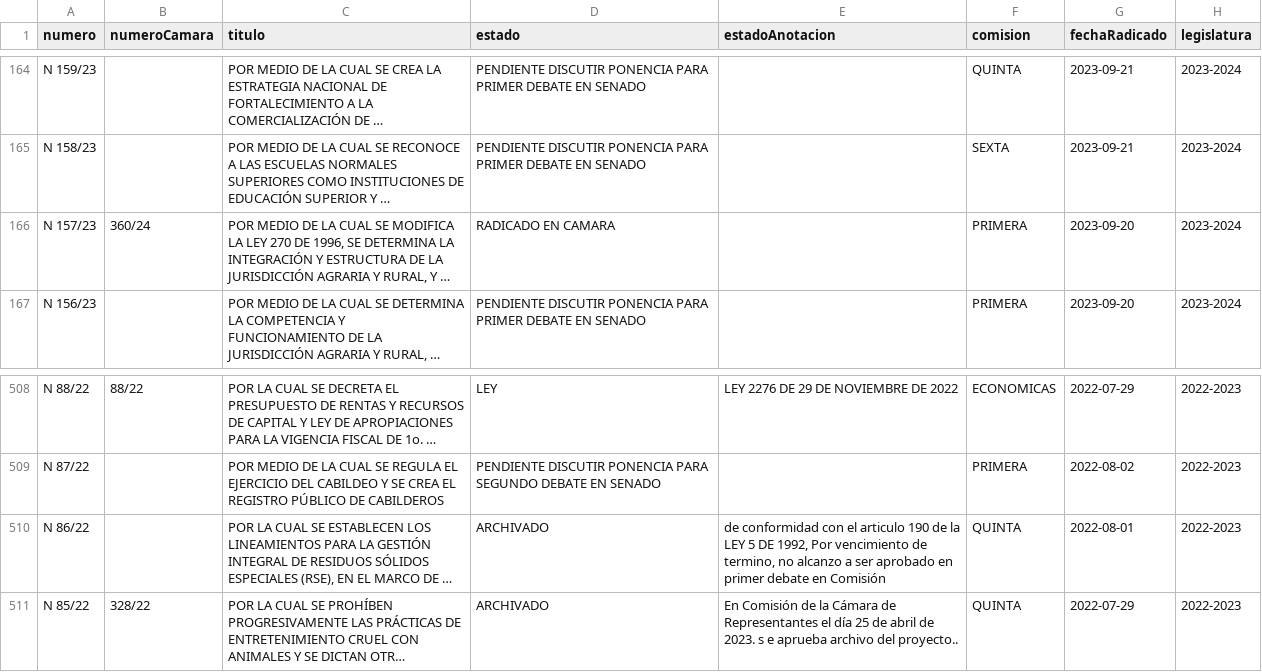
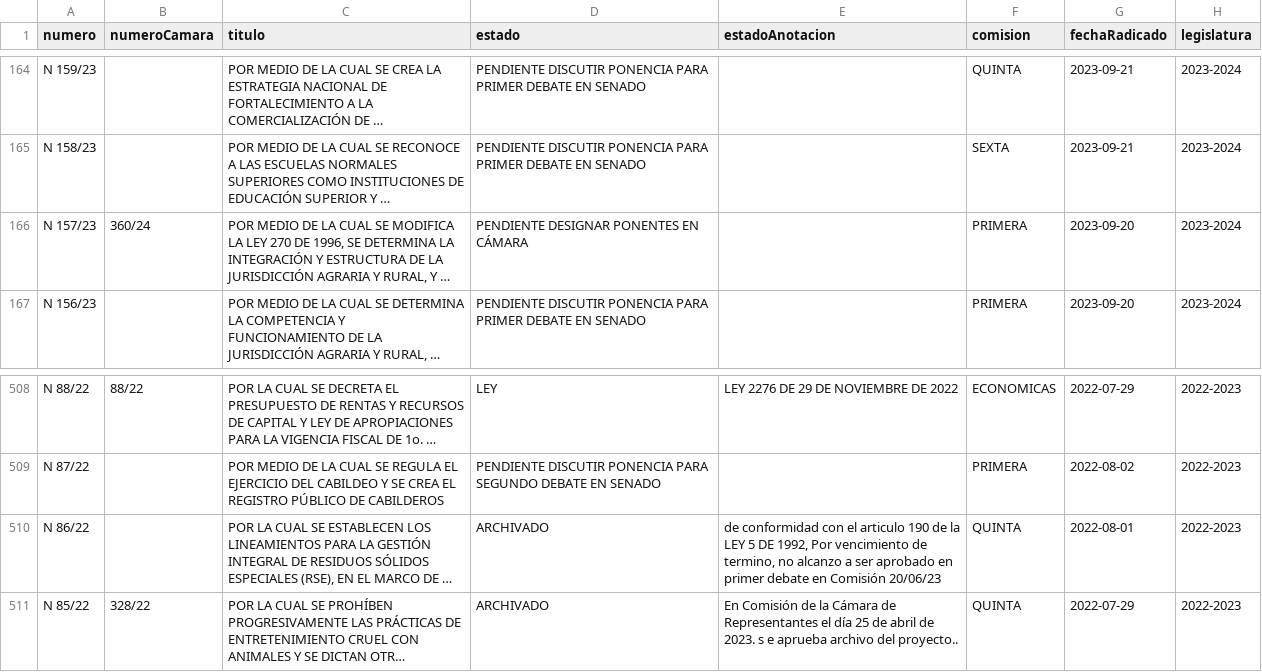
Before and after one commit to muniter/senado_crawler, a CSV file: output/data_2022-2026.csv, drawn as a sheet; only a part is shown, gaps mark what is left out; long unchanged cells end in …; the diff names each change by its address in the sheet, - before the commit and + after, or states it on an @@ line.

```diff
--- a/output/data_2022-2026.csv
+++ b/output/data_2022-2026.csv
-D166 (estado): RADICADO EN CAMARA
+D166 (estado): PENDIENTE DESIGNAR PONENTES EN CÁMARA
-E510 (estadoAnotacion): …en Comisión
+E510 (estadoAnotacion): …en Comisión 20/06/23
```
Also changed, not shown: 2 other files.
